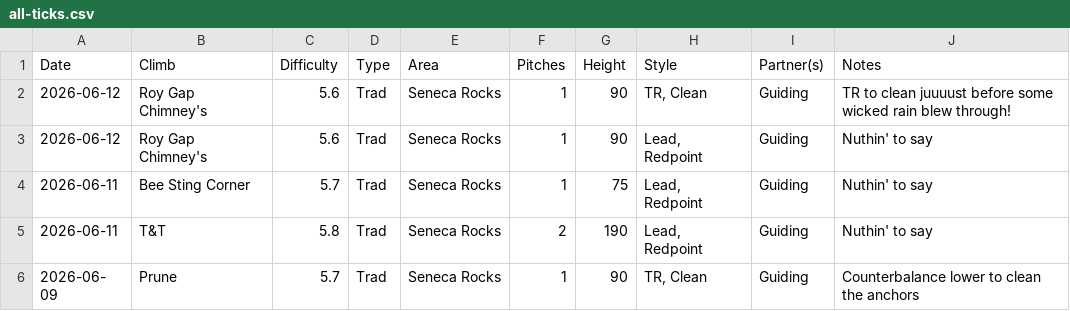
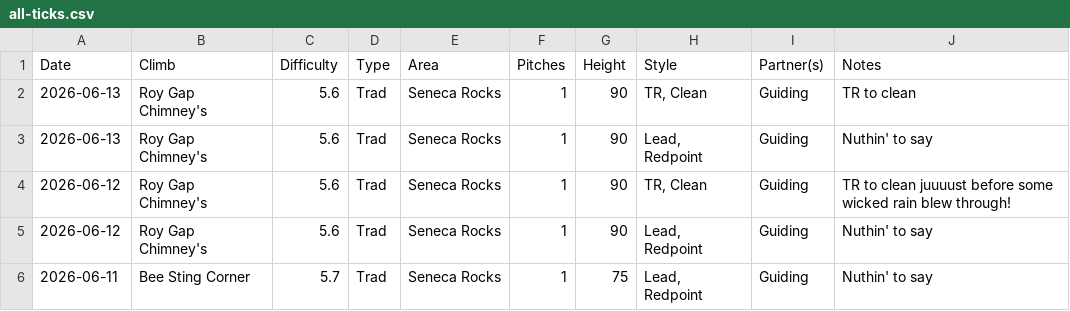
Before and after one commit to achiquit/websitejazzhands, a CSV file: climbing/data/all-ticks.csv, drawn as a sheet; only a part is shown; the shorter side is filled out with more unchanged rows.

```diff
--- a/climbing/data/all-ticks.csv
+++ b/climbing/data/all-ticks.csv
@@ -1,2 +1,4 @@
 Date,Climb,Difficulty,Type,Area,Pitches,Height,Style,Partner(s),Notes
+2026-06-13,"Roy Gap Chimney's",5.6,Trad,"Seneca Rocks",1,90,"TR, Clean",Guiding,"TR to clean"
+2026-06-13,"Roy Gap Chimney's",5.6,Trad,"Seneca Rocks",1,90,"Lead, Redpoint",Guiding,"Nuthin' to say"
 2026-06-12,"Roy Gap Chimney's",5.6,Trad,"Seneca Rocks",1,90,"TR, Clean",Guiding,"TR to clean juuuust before some wicked rain blew through!"
```
Also changed, not shown: climbing/data/all-time-stats.csv, climbing/data/top-areas.csv, 7 other files.
